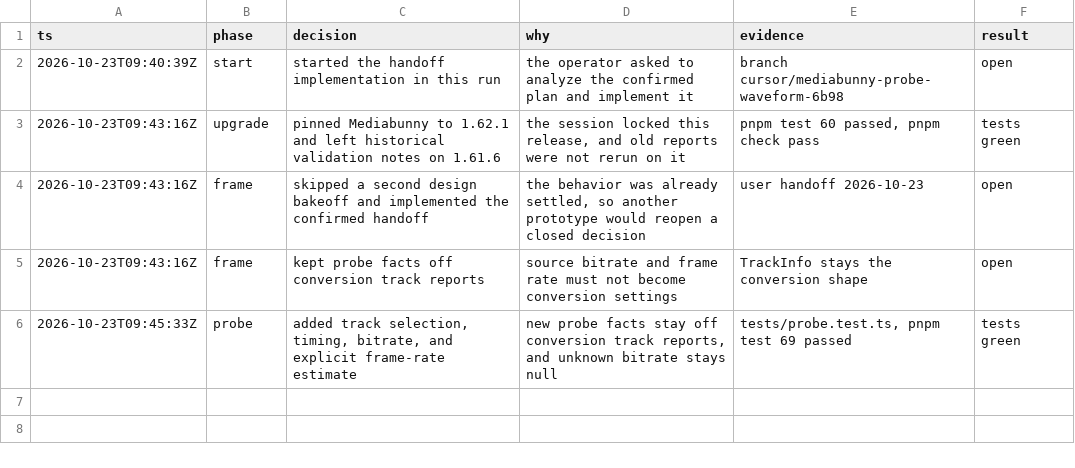
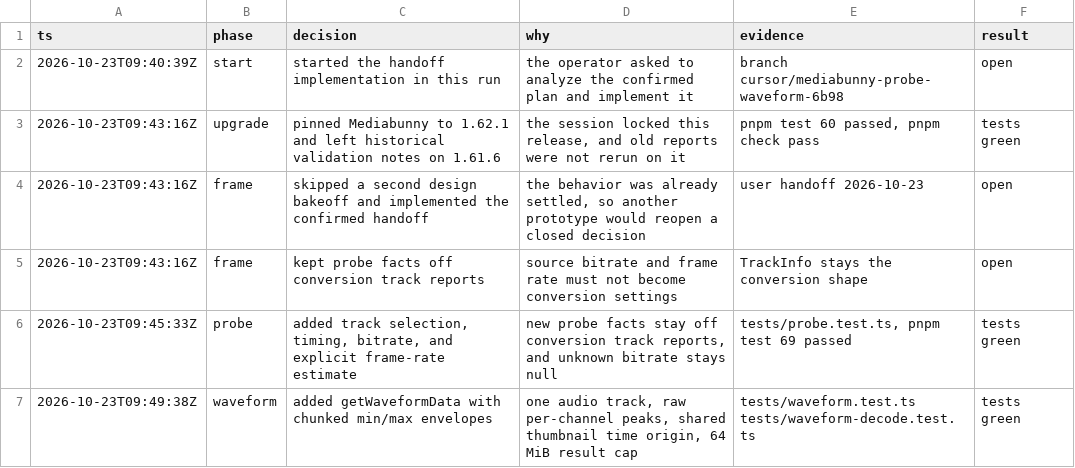
Before and after one commit to Yukiniro/fluent-mediabunny, a TSV file: .audit/2026-10-23-waveform.tsv, drawn as a sheet; the diff names each change by its address in the sheet, - before the commit and + after, or states it on an @@ line.

```diff
--- a/.audit/2026-10-23-waveform.tsv
+++ b/.audit/2026-10-23-waveform.tsv
+row 7: 2026-10-23T09:49:38Z | waveform | added getWaveformData with chunked min/max envelopes | one audio track, raw per-channel peaks, shared thumbnail time origin, 64 MiB result cap | tests/waveform.test.ts tests/waveform-decode.test.ts | tests green
```
Also changed, not shown: 5 other files.
